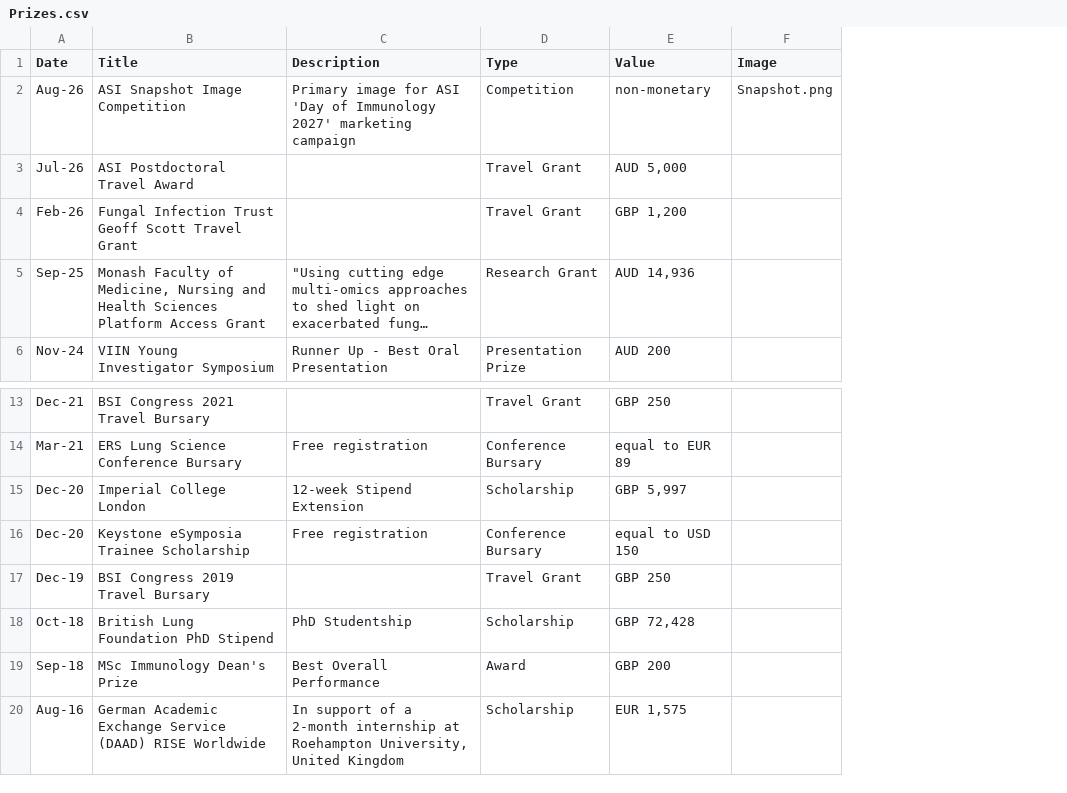
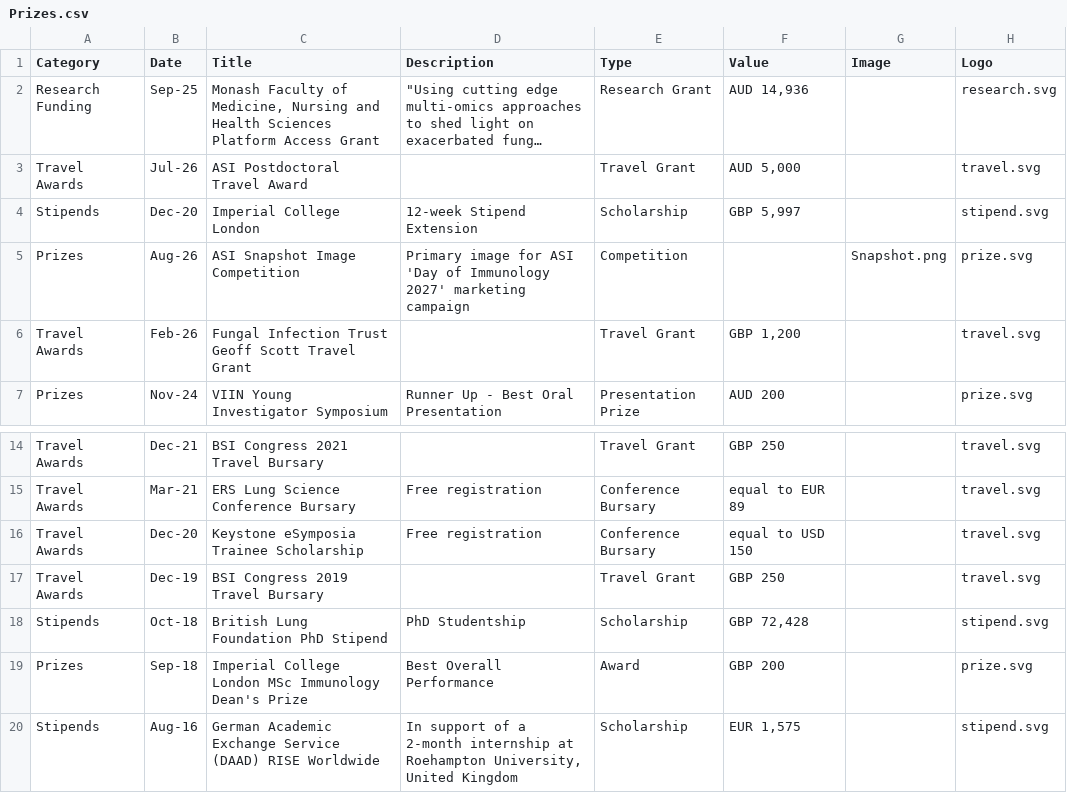
Before and after one commit to hstoelting/CV-Helen_Stoelting, a CSV file: data/Prizes.csv, drawn as a sheet; only a part is shown, gaps mark what is left out; long unchanged cells end in …; removed rows and columns are numbered as before the commit, all else as after; the diff names each change by its address in the sheet, - before the commit and + after, or states it on an @@ line.

```diff
--- a/data/Prizes.csv
+++ b/data/Prizes.csv
+column A (Category), row 3: Travel Awards; rows 6-7: Travel Awards | Prizes; rows 14-20: Travel Awards | Travel Awards | Travel Awards | Travel Awards | Stipends | Prizes | Stipends
+column H (Logo), row 3: travel.svg; rows 6-7: travel.svg | prize.svg; rows 14-20: travel.svg | travel.svg | travel.svg | travel.svg | stipend.svg | prize.svg | stipend.svg
-row 2: Aug-26 | ASI Snapshot Image Competition | Primary image for ASI 'Day of Immunology 2027' marketing campaign | Competition | non-monetary | Snapshot.png
@@ row 5 moved to row 2: Research Funding @@
@@ row 15 moved to row 4: Stipends @@
+row 5: Prizes | Aug-26 | ASI Snapshot Image Competition | Primary image for ASI 'Day of Immunology 2027' marketing campaign | Competition |  | Snapshot.png | prize.svg
-C19 (Title): MSc Immunology Dean's Prize
+C19 (Title): Imperial College London MSc Immunology Dean's Prize
```
Also changed, not shown: 5 other files.
